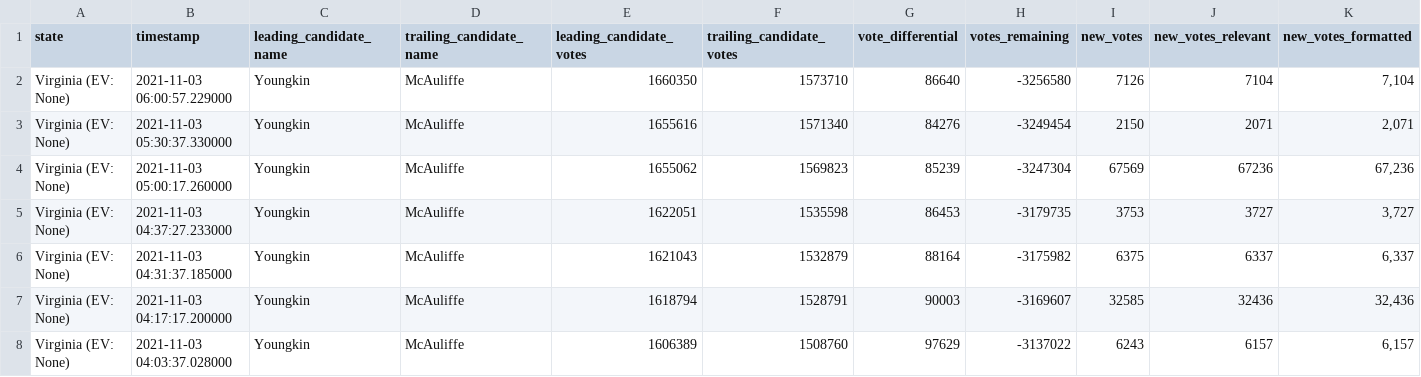
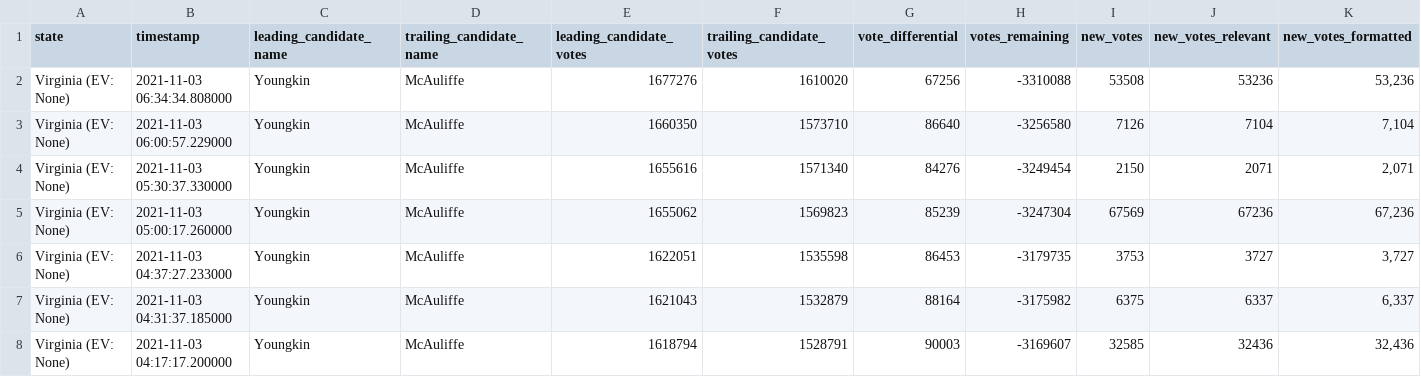
Before and after one commit to frewsxcv/nyt-2021-election-scraper, a CSV file: battleground-state-changes.csv, drawn as a sheet; only a part is shown; the shorter side is filled out with more unchanged rows; rows hold the shown columns only; the diff names each change by its address in the sheet, - before the commit and + after, or states it on an @@ line.

```diff
--- a/battleground-state-changes.csv
+++ b/battleground-state-changes.csv
+row 2: Virginia (EV: None) | 2021-11-03 06:34:34.808000 | Youngkin | McAuliffe | 1677276 | 1610020 | 67256 | -3310088 | 53508 | 53236 | 53,236
```
Also changed, not shown: all-state-changes.csv, 8 other files.
